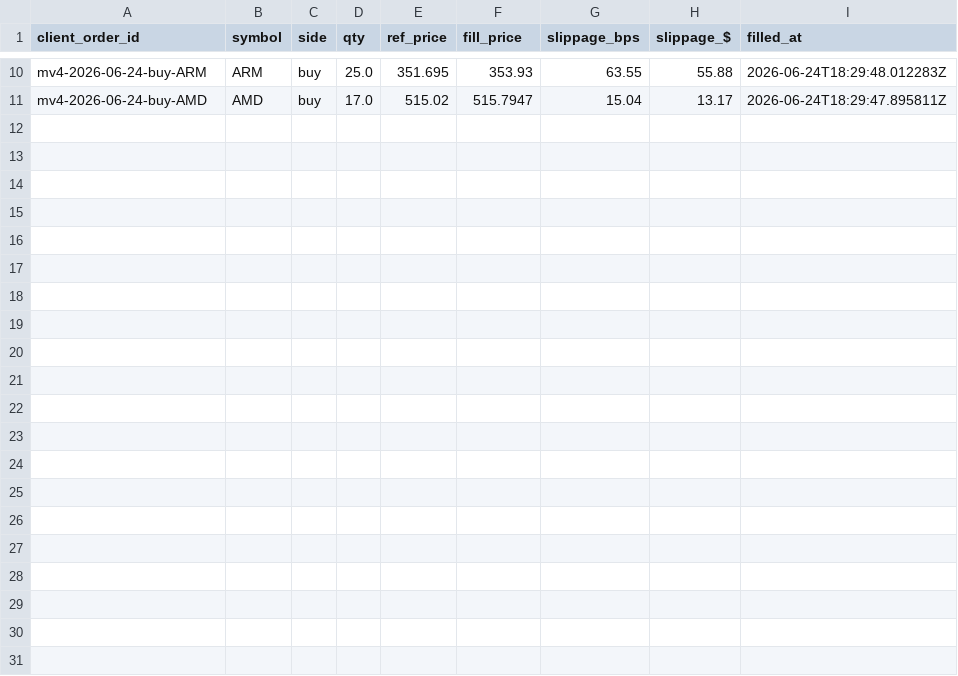
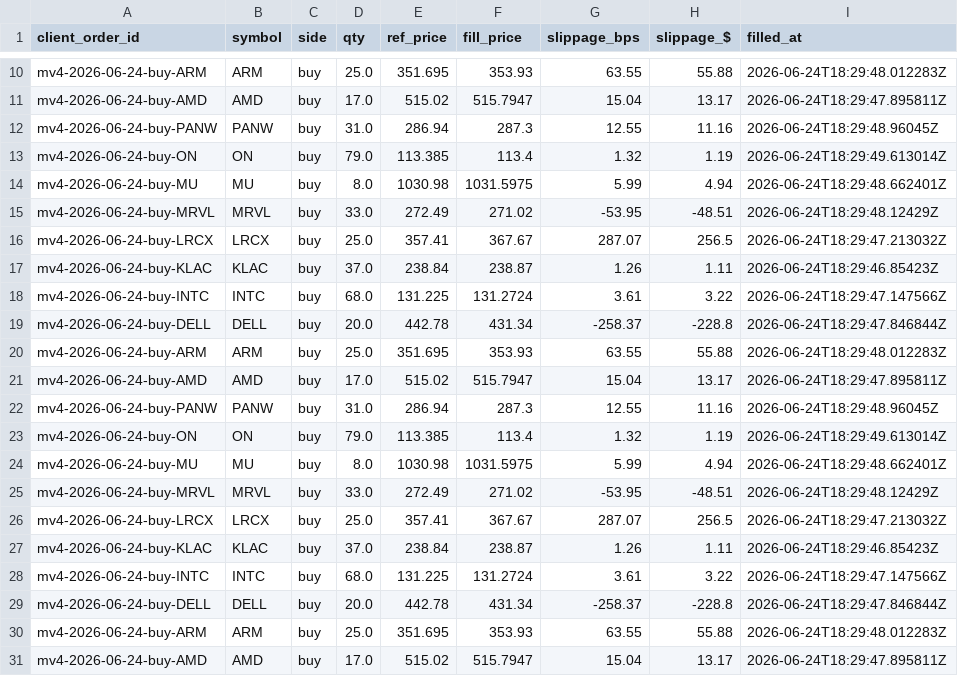
Before and after one commit to c98jyjv9by-a11y/AI-Paper-Trader, a CSV file: accounts/weekly10/broker/fills.csv, drawn as a sheet; only a part is shown, gaps mark what is left out; the diff names each change by its address in the sheet, - before the commit and + after, or states it on an @@ line.

```diff
--- a/accounts/weekly10/broker/fills.csv
+++ b/accounts/weekly10/broker/fills.csv
+row 12: mv4-2026-06-24-buy-PANW | PANW | buy | 31.0 | 286.94 | 287.3 | 12.55 | 11.16 | 2026-06-24T18:29:48.96045Z
+row 13: mv4-2026-06-24-buy-ON | ON | buy | 79.0 | 113.385 | 113.4 | 1.32 | 1.19 | 2026-06-24T18:29:49.613014Z
+row 14: mv4-2026-06-24-buy-MU | MU | buy | 8.0 | 1030.98 | 1031.5975 | 5.99 | 4.94 | 2026-06-24T18:29:48.662401Z
+row 15: mv4-2026-06-24-buy-MRVL | MRVL | buy | 33.0 | 272.49 | 271.02 | -53.95 | -48.51 | 2026-06-24T18:29:48.12429Z
+row 16: mv4-2026-06-24-buy-LRCX | LRCX | buy | 25.0 | 357.41 | 367.67 | 287.07 | 256.5 | 2026-06-24T18:29:47.213032Z
+row 17: mv4-2026-06-24-buy-KLAC | KLAC | buy | 37.0 | 238.84 | 238.87 | 1.26 | 1.11 | 2026-06-24T18:29:46.85423Z
+row 18: mv4-2026-06-24-buy-INTC | INTC | buy | 68.0 | 131.225 | 131.2724 | 3.61 | 3.22 | 2026-06-24T18:29:47.147566Z
+row 19: mv4-2026-06-24-buy-DELL | DELL | buy | 20.0 | 442.78 | 431.34 | -258.37 | -228.8 | 2026-06-24T18:29:47.846844Z
+row 20: mv4-2026-06-24-buy-ARM | ARM | buy | 25.0 | 351.695 | 353.93 | 63.55 | 55.88 | 2026-06-24T18:29:48.012283Z
+row 21: mv4-2026-06-24-buy-AMD | AMD | buy | 17.0 | 515.02 | 515.7947 | 15.04 | 13.17 | 2026-06-24T18:29:47.895811Z
+row 22: mv4-2026-06-24-buy-PANW | PANW | buy | 31.0 | 286.94 | 287.3 | 12.55 | 11.16 | 2026-06-24T18:29:48.96045Z
+row 23: mv4-2026-06-24-buy-ON | ON | buy | 79.0 | 113.385 | 113.4 | 1.32 | 1.19 | 2026-06-24T18:29:49.613014Z
+row 24: mv4-2026-06-24-buy-MU | MU | buy | 8.0 | 1030.98 | 1031.5975 | 5.99 | 4.94 | 2026-06-24T18:29:48.662401Z
+row 25: mv4-2026-06-24-buy-MRVL | MRVL | buy | 33.0 | 272.49 | 271.02 | -53.95 | -48.51 | 2026-06-24T18:29:48.12429Z
+row 26: mv4-2026-06-24-buy-LRCX | LRCX | buy | 25.0 | 357.41 | 367.67 | 287.07 | 256.5 | 2026-06-24T18:29:47.213032Z
+row 27: mv4-2026-06-24-buy-KLAC | KLAC | buy | 37.0 | 238.84 | 238.87 | 1.26 | 1.11 | 2026-06-24T18:29:46.85423Z
+row 28: mv4-2026-06-24-buy-INTC | INTC | buy | 68.0 | 131.225 | 131.2724 | 3.61 | 3.22 | 2026-06-24T18:29:47.147566Z
+row 29: mv4-2026-06-24-buy-DELL | DELL | buy | 20.0 | 442.78 | 431.34 | -258.37 | -228.8 | 2026-06-24T18:29:47.846844Z
+row 30: mv4-2026-06-24-buy-ARM | ARM | buy | 25.0 | 351.695 | 353.93 | 63.55 | 55.88 | 2026-06-24T18:29:48.012283Z
+row 31: mv4-2026-06-24-buy-AMD | AMD | buy | 17.0 | 515.02 | 515.7947 | 15.04 | 13.17 | 2026-06-24T18:29:47.895811Z
```
Also changed, not shown: accounts/combo20/broker/fills.csv, accounts/copymodel/broker/fills.csv, 34 other files.
